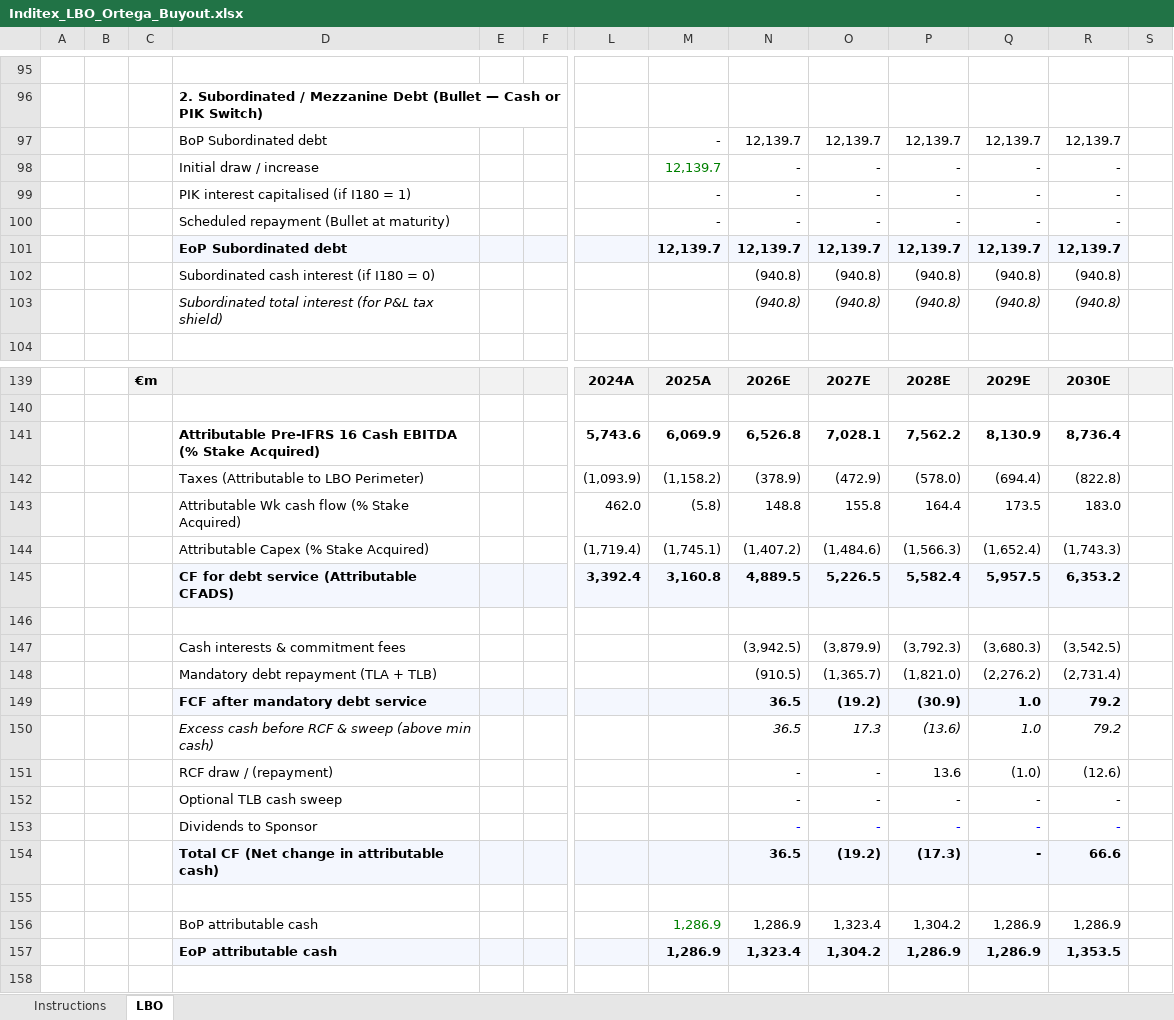
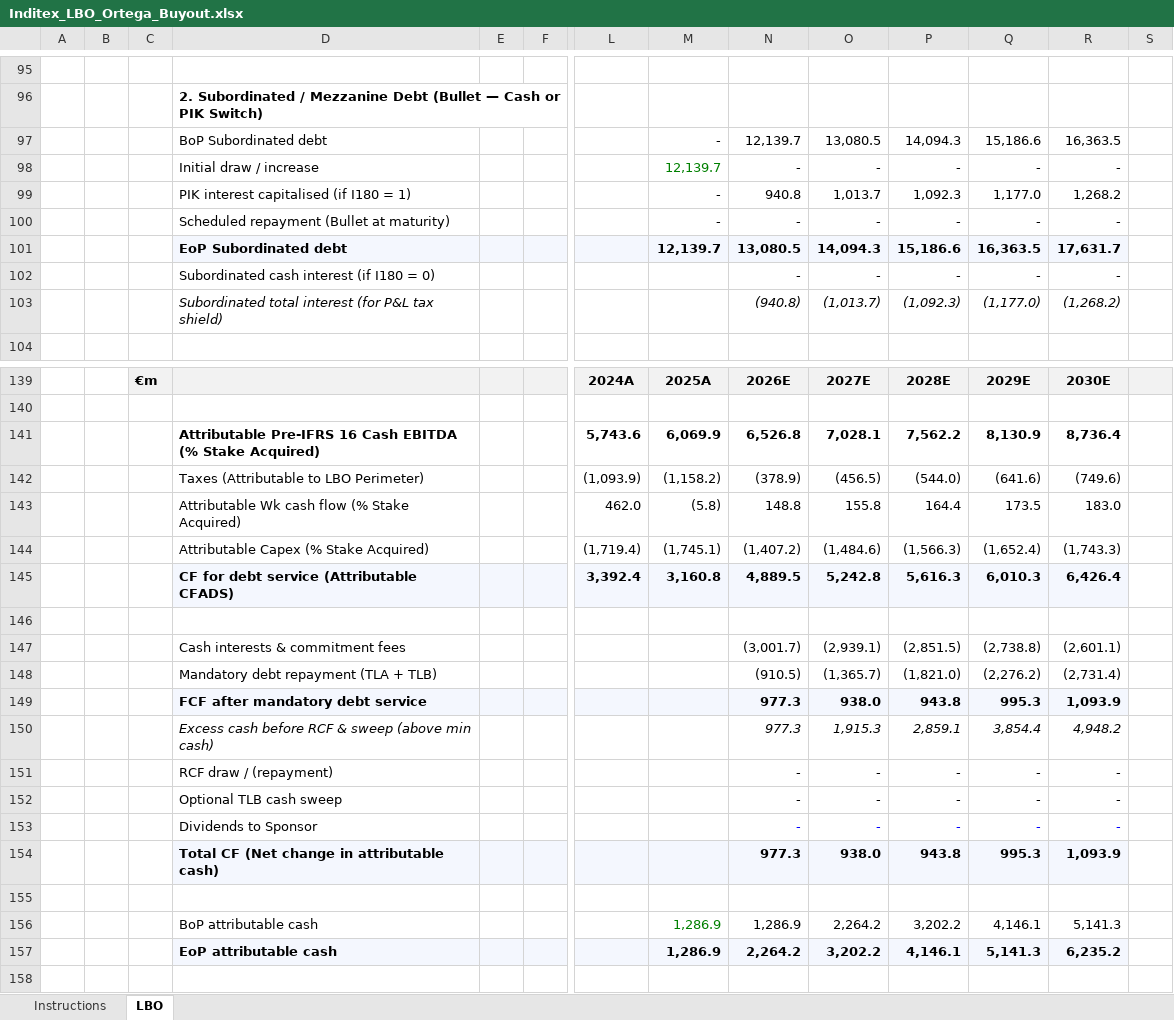
Before and after one commit to AnxoH/InditexLBO, an Excel workbook: Excels/Inditex_LBO_Ortega_Buyout.xlsx, sheet LBO, drawn as a sheet; only a part is shown, gaps mark what is left out; values as stored, in another font and other column widths than the file's, no borders; removed rows and columns are numbered as before the commit, all else as after; rows hold the shown columns only; the diff covers the shown part only; the diff names each change by its address in the sheet, - before the commit and + after, or states it on an @@ line.

Commit message:
Add institutional v3 Inditex LBO model (100% take-private with Amancio rollover, 2025A-2032E)

```diff
--- a/Excels/Inditex_LBO_Ortega_Buyout.xlsx (sheet LBO)
+++ b/Excels/Inditex_LBO_Ortega_Buyout.xlsx (sheet LBO)
-row 97:  |  |  | BoP Subordinated debt |  |  |  | - | 12,139.7 | 12,139.7 | 12,139.7 | 12,139.7 | 12,139.7
+row 97:  |  |  | BoP Subordinated debt |  |  |  | - | 12,139.7 | 13,080.5 | 14,094.3 | 15,186.6 | 16,363.5
-row 99:  |  |  | PIK interest capitalised (if I180 = 1) |  |  |  | - | - | - | - | - | -
+row 99:  |  |  | PIK interest capitalised (if I180 = 1) |  |  |  | - | 940.8 | 1,013.7 | 1,092.3 | 1,177.0 | 1,268.2
-row 101:  |  |  | EoP Subordinated debt |  |  |  | 12,139.7 | 12,139.7 | 12,139.7 | 12,139.7 | 12,139.7 | 12,139.7
-row 102:  |  |  | Subordinated cash interest (if I180 = 0) |  |  |  |  | (940.8) | (940.8) | (940.8) | (940.8) | (940.8)
-row 103:  |  |  | Subordinated total interest (for P&L tax shield) |  |  |  |  | (940.8) | (940.8) | (940.8) | (940.8) | (940.8)
+row 101:  |  |  | EoP Subordinated debt |  |  |  | 12,139.7 | 13,080.5 | 14,094.3 | 15,186.6 | 16,363.5 | 17,631.7
+row 102:  |  |  | Subordinated cash interest (if I180 = 0) |  |  |  |  | - | - | - | - | -
+row 103:  |  |  | Subordinated total interest (for P&L tax shield) |  |  |  |  | (940.8) | (1,013.7) | (1,092.3) | (1,177.0) | (1,268.2)
-O142: (472.9)
+O142: (456.5)
-P142: (578.0)
+P142: (544.0)
-Q142: (694.4)
+Q142: (641.6)
-R142: (822.8)
+R142: (749.6)
-O145: 5,226.5
+O145: 5,242.8
-P145: 5,582.4
+P145: 5,616.3
-Q145: 5,957.5
+Q145: 6,010.3
-R145: 6,353.2
+R145: 6,426.4
-row 147:  |  |  | Cash interests & commitment fees |  |  |  |  | (3,942.5) | (3,879.9) | (3,792.3) | (3,680.3) | (3,542.5)
+row 147:  |  |  | Cash interests & commitment fees |  |  |  |  | (3,001.7) | (2,939.1) | (2,851.5) | (2,738.8) | (2,601.1)
-row 149:  |  |  | FCF after mandatory debt service |  |  |  |  | 36.5 | (19.2) | (30.9) | 1.0 | 79.2
-row 150:  |  |  | Excess cash before RCF & sweep (above min cash) |  |  |  |  | 36.5 | 17.3 | (13.6) | 1.0 | 79.2
-row 151:  |  |  | RCF draw / (repayment) |  |  |  |  | - | - | 13.6 | (1.0) | (12.6)
+row 149:  |  |  | FCF after mandatory debt service |  |  |  |  | 977.3 | 938.0 | 943.8 | 995.3 | 1,093.9
+row 150:  |  |  | Excess cash before RCF & sweep (above min cash) |  |  |  |  | 977.3 | 1,915.3 | 2,859.1 | 3,854.4 | 4,948.2
+row 151:  |  |  | RCF draw / (repayment) |  |  |  |  | - | - | - | - | -
-row 154:  |  |  | Total CF (Net change in attributable cash) |  |  |  |  | 36.5 | (19.2) | (17.3) | - | 66.6
+row 154:  |  |  | Total CF (Net change in attributable cash) |  |  |  |  | 977.3 | 938.0 | 943.8 | 995.3 | 1,093.9
-row 156:  |  |  | BoP attributable cash |  |  |  | 1,286.9 | 1,286.9 | 1,323.4 | 1,304.2 | 1,286.9 | 1,286.9
-row 157:  |  |  | EoP attributable cash |  |  |  | 1,286.9 | 1,323.4 | 1,304.2 | 1,286.9 | 1,286.9 | 1,353.5
+row 156:  |  |  | BoP attributable cash |  |  |  | 1,286.9 | 1,286.9 | 2,264.2 | 3,202.2 | 4,146.1 | 5,141.3
+row 157:  |  |  | EoP attributable cash |  |  |  | 1,286.9 | 2,264.2 | 3,202.2 | 4,146.1 | 5,141.3 | 6,235.2
```
Also changed, not shown: 10 added rows, 10 removed rows and 57 edited cells elsewhere in this sheet, formulas that keep their value, 2 other files.
